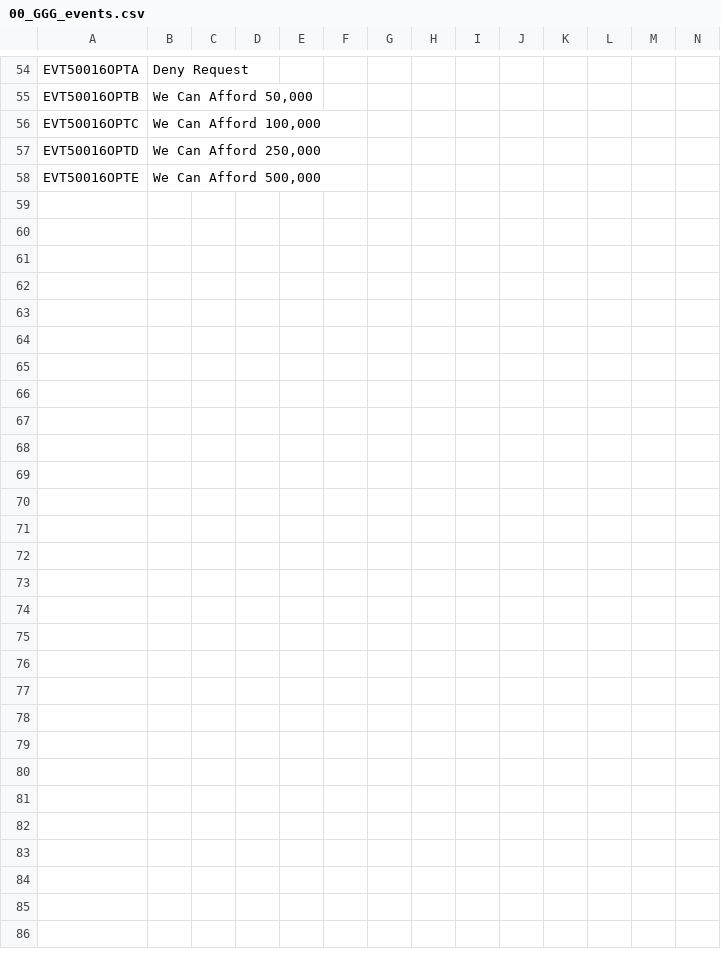
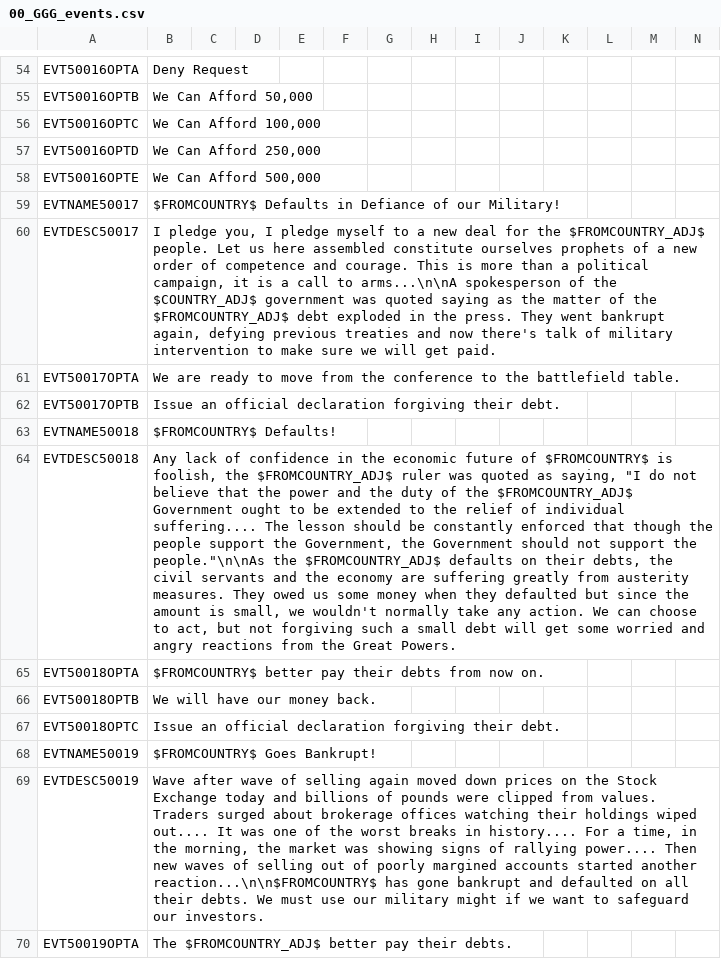
Before and after one commit to Gubelio/GGG, a CSV file: GGG/localisation/00_GGG_events.csv, drawn as a sheet; only a part is shown, gaps mark what is left out; the diff covers the shown part only; the diff names each change by its address in the sheet, - before the commit and + after, or states it on an @@ line.

Commit message:
bankruptcy events + migration update + misc events

```diff
--- a/GGG/localisation/00_GGG_events.csv
+++ b/GGG/localisation/00_GGG_events.csv
+row 59: EVTNAME50017 | $FROMCOUNTRY$ Defaults in Defiance of our Military!
+row 60: EVTDESC50017 | I pledge you, I pledge myself to a new deal for the $FROMCOUNTRY_ADJ$ people. Let us here assembled constitute ourselves prophets of a new order of competence and courage. This is more than a political campaign, it is a call to arms...\n\nA spokesperson of the $COUNTRY_ADJ$ government was quoted saying as the matter of the $FROMCOUNTRY_ADJ$ debt exploded in the press. They went bankrupt again, defying previous treaties and now there's talk of military intervention to make sure we will get paid.
+row 61: EVT50017OPTA | We are ready to move from the conference to the battlefield table.
+row 62: EVT50017OPTB | Issue an official declaration forgiving their debt.
+row 63: EVTNAME50018 | $FROMCOUNTRY$ Defaults!
+row 64: EVTDESC50018 | Any lack of confidence in the economic future of $FROMCOUNTRY$ is foolish, the $FROMCOUNTRY_ADJ$ ruler was quoted as saying, "I do not believe that the power and the duty of the $FROMCOUNTRY_ADJ$ Government ought to be extended to the relief of individual suffering.... The lesson should be constantly enforced that though the people support the Government, the Government should not support the people."\n\nAs the $FROMCOUNTRY_ADJ$ defaults on their debts, the civil servants and the economy are suffering greatly from austerity measures. They owed us some money when they defaulted but since the amount is small, we wouldn't normally take any action. We can choose to act, but not forgiving such a small debt will get some worried and angry reactions from the Great Powers.
+row 65: EVT50018OPTA | $FROMCOUNTRY$ better pay their debts from now on.
+row 66: EVT50018OPTB | We will have our money back.
+row 67: EVT50018OPTC | Issue an official declaration forgiving their debt.
+row 68: EVTNAME50019 | $FROMCOUNTRY$ Goes Bankrupt!
+row 69: EVTDESC50019 | Wave after wave of selling again moved down prices on the Stock Exchange today and billions of pounds were clipped from values. Traders surged about brokerage offices watching their holdings wiped out.... It was one of the worst breaks in history.... For a time, in the morning, the market was showing signs of rallying power.... Then new waves of selling out of poorly margined accounts started another reaction...\n\n$FROMCOUNTRY$ has gone bankrupt and defaulted on all their debts. We must use our military might if we want to safeguard our investors.
+row 70: EVT50019OPTA | The $FROMCOUNTRY_ADJ$ better pay their debts.
```
Also changed, not shown: 12 added rows and 4 edited cells elsewhere in this file, GGG/localisation/00_GGG_misc.csv, 21 other files.
